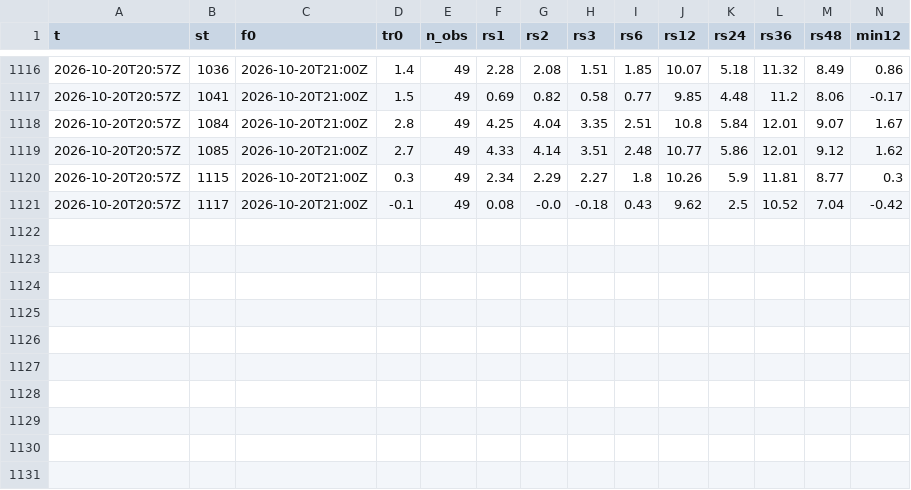
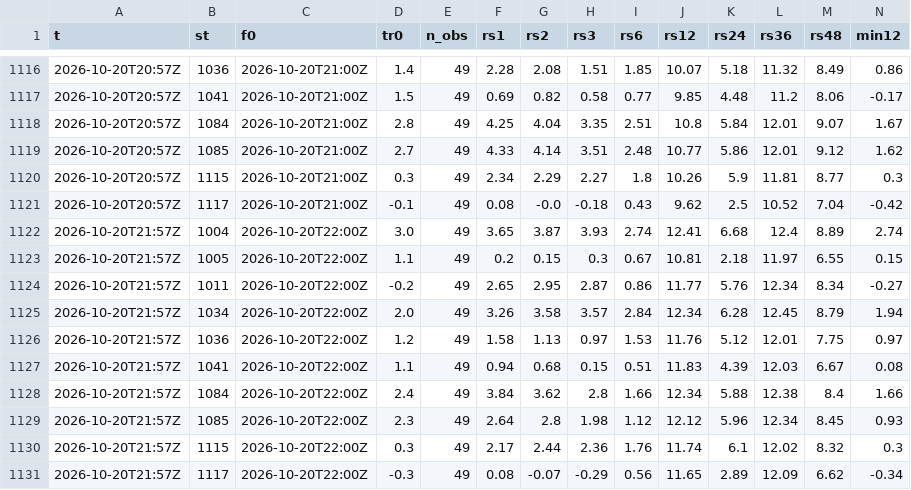
Before and after one commit to Sambbor/Vantaakeli, a CSV file: data/roadsurf-2026-10.csv, drawn as a sheet; only a part is shown, gaps mark what is left out; rows hold the shown columns only; the diff names each change by its address in the sheet, - before the commit and + after, or states it on an @@ line.

```diff
--- a/data/roadsurf-2026-10.csv
+++ b/data/roadsurf-2026-10.csv
+row 1122: 2026-10-20T21:57Z | 1004 | 2026-10-20T22:00Z | 3.0 | 49 | 3.65 | 3.87 | 3.93 | 2.74 | 12.41 | 6.68 | 12.4 | 8.89 | 2.74
+row 1123: 2026-10-20T21:57Z | 1005 | 2026-10-20T22:00Z | 1.1 | 49 | 0.2 | 0.15 | 0.3 | 0.67 | 10.81 | 2.18 | 11.97 | 6.55 | 0.15
+row 1124: 2026-10-20T21:57Z | 1011 | 2026-10-20T22:00Z | -0.2 | 49 | 2.65 | 2.95 | 2.87 | 0.86 | 11.77 | 5.76 | 12.34 | 8.34 | -0.27
+row 1125: 2026-10-20T21:57Z | 1034 | 2026-10-20T22:00Z | 2.0 | 49 | 3.26 | 3.58 | 3.57 | 2.84 | 12.34 | 6.28 | 12.45 | 8.79 | 1.94
+row 1126: 2026-10-20T21:57Z | 1036 | 2026-10-20T22:00Z | 1.2 | 49 | 1.58 | 1.13 | 0.97 | 1.53 | 11.76 | 5.12 | 12.01 | 7.75 | 0.97
+row 1127: 2026-10-20T21:57Z | 1041 | 2026-10-20T22:00Z | 1.1 | 49 | 0.94 | 0.68 | 0.15 | 0.51 | 11.83 | 4.39 | 12.03 | 6.67 | 0.08
+row 1128: 2026-10-20T21:57Z | 1084 | 2026-10-20T22:00Z | 2.4 | 49 | 3.84 | 3.62 | 2.8 | 1.66 | 12.34 | 5.88 | 12.38 | 8.4 | 1.66
+row 1129: 2026-10-20T21:57Z | 1085 | 2026-10-20T22:00Z | 2.3 | 49 | 2.64 | 2.8 | 1.98 | 1.12 | 12.12 | 5.96 | 12.34 | 8.45 | 0.93
+row 1130: 2026-10-20T21:57Z | 1115 | 2026-10-20T22:00Z | 0.3 | 49 | 2.17 | 2.44 | 2.36 | 1.76 | 11.74 | 6.1 | 12.02 | 8.32 | 0.3
+row 1131: 2026-10-20T21:57Z | 1117 | 2026-10-20T22:00Z | -0.3 | 49 | 0.08 | -0.07 | -0.29 | 0.56 | 11.65 | 2.89 | 12.09 | 6.62 | -0.34
```
Also changed, not shown: 2 other files.
